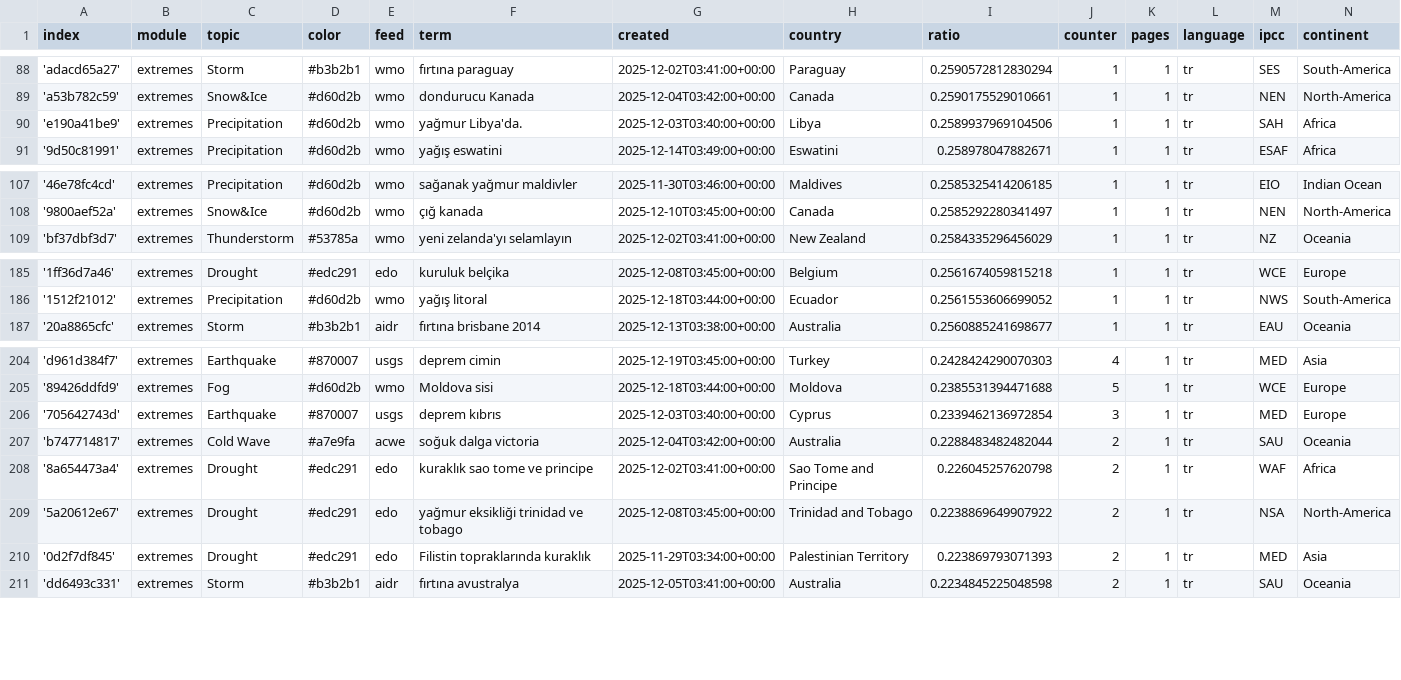
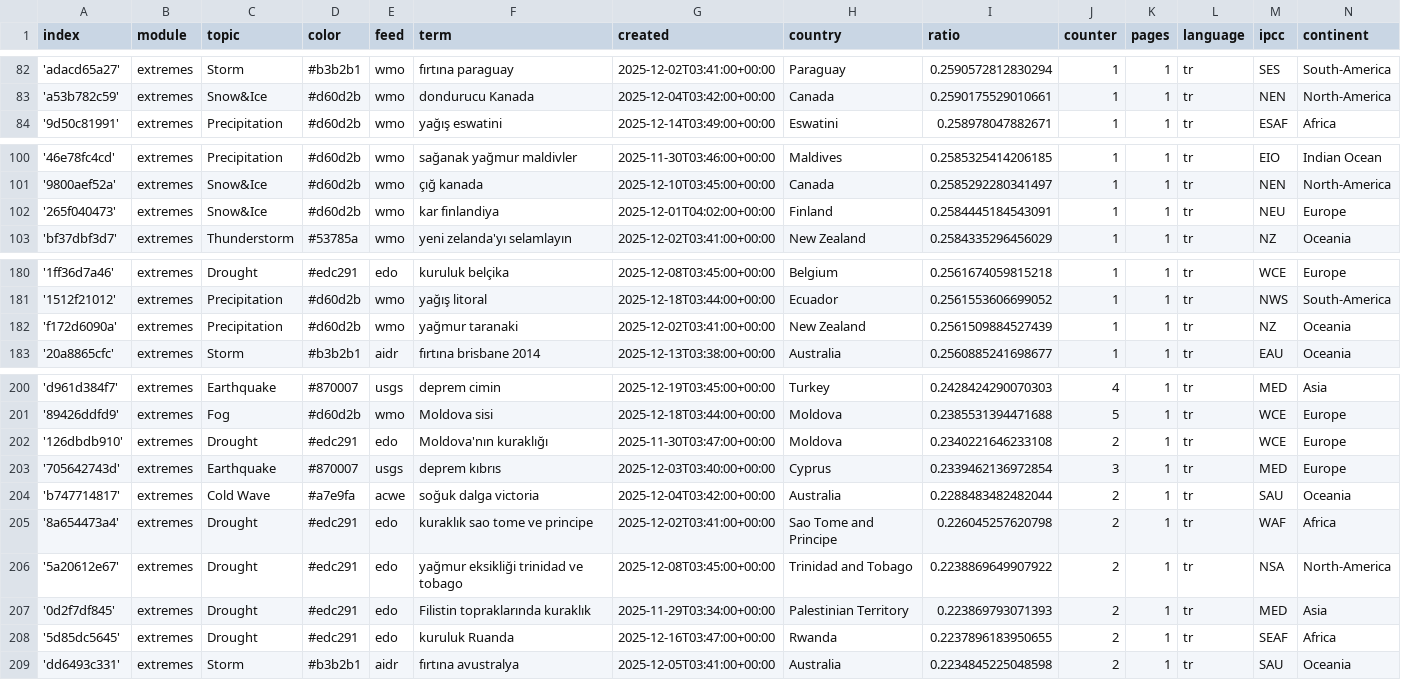
Before and after one commit to jannikdo28-news/TurkishExtremes, a CSV file: terms.csv, drawn as a sheet; only a part is shown, gaps mark what is left out; the diff covers the shown part only.

```diff
--- a/terms.csv
+++ b/terms.csv
@@ -89,3 +83,2 @@ index,module,topic,color,feed,term,created,country,ratio,counter,pages,language,
 'a53b782c59',extremes,Snow&Ice,#d60d2b,wmo,dondurucu Kanada,2025-12-04T03:42:00+00:00,Canada,0.2590175529010661,1,1,tr,NEN,North-America
-'e190a41be9',extremes,Precipitation,#d60d2b,wmo,yağmur Libya'da.,2025-12-03T03:40:00+00:00,Libya,0.2589937969104506,1,1,tr,SAH,Africa
 '9d50c81991',extremes,Precipitation,#d60d2b,wmo,yağış eswatini,2025-12-14T03:49:00+00:00,Eswatini,0.258978047882671,1,1,tr,ESAF,Africa
@@ -108,2 +101,3 @@ index,module,topic,color,feed,term,created,country,ratio,counter,pages,language,
 '9800aef52a',extremes,Snow&Ice,#d60d2b,wmo,çığ kanada,2025-12-10T03:45:00+00:00,Canada,0.2585292280341497,1,1,tr,NEN,North-America
+'265f040473',extremes,Snow&Ice,#d60d2b,wmo,kar finlandiya,2025-12-01T04:02:00+00:00,Finland,0.2584445184543091,1,1,tr,NEU,Europe
 'bf37dbf3d7',extremes,Thunderstorm,#53785a,wmo,yeni zelanda'yı selamlayın,2025-12-02T03:41:00+00:00,New Zealand,0.2584335296456029,1,1,tr,NZ,Oceania
@@ -186,2 +181,3 @@ index,module,topic,color,feed,term,created,country,ratio,counter,pages,language,
 '1512f21012',extremes,Precipitation,#d60d2b,wmo,yağış litoral,2025-12-18T03:44:00+00:00,Ecuador,0.2561553606699052,1,1,tr,NWS,South-America
+'f172d6090a',extremes,Precipitation,#d60d2b,wmo,yağmur taranaki,2025-12-02T03:41:00+00:00,New Zealand,0.2561509884527439,1,1,tr,NZ,Oceania
 '20a8865cfc',extremes,Storm,#b3b2b1,aidr,fırtına brisbane 2014,2025-12-13T03:38:00+00:00,Australia,0.2560885241698677,1,1,tr,EAU,Oceania
@@ -205,2 +201,3 @@ index,module,topic,color,feed,term,created,country,ratio,counter,pages,language,
 '89426ddfd9',extremes,Fog,#d60d2b,wmo,Moldova sisi,2025-12-18T03:44:00+00:00,Moldova,0.2385531394471688,5,1,tr,WCE,Europe
+'126dbdb910',extremes,Drought,#edc291,edo,Moldova'nın kuraklığı,2025-11-30T03:47:00+00:00,Moldova,0.2340221646233108,2,1,tr,WCE,Europe
 '705642743d',extremes,Earthquake,#870007,usgs,deprem kıbrıs,2025-12-03T03:40:00+00:00,Cyprus,0.2339462136972854,3,1,tr,MED,Europe
@@ -210,2 +207,3 @@ index,module,topic,color,feed,term,created,country,ratio,counter,pages,language,
 '0d2f7df845',extremes,Drought,#edc291,edo,Filistin topraklarında kuraklık,2025-11-29T03:34:00+00:00,Palestinian Territory,0.223869793071393,2,1,tr,MED,Asia
+'5d85dc5645',extremes,Drought,#edc291,edo,kuruluk Ruanda,2025-12-16T03:47:00+00:00,Rwanda,0.2237896183950655,2,1,tr,SEAF,Africa
 'dd6493c331',extremes,Storm,#b3b2b1,aidr,fırtına avustralya,2025-12-05T03:41:00+00:00,Australia,0.2234845225048598,2,1,tr,SAU,Oceania
```
Also changed, not shown: 2 added rows, 6 removed rows and 4 edited cells elsewhere in this file.
